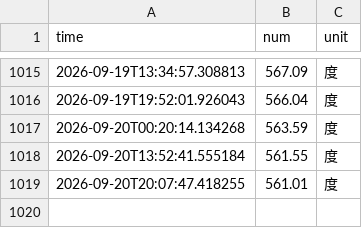
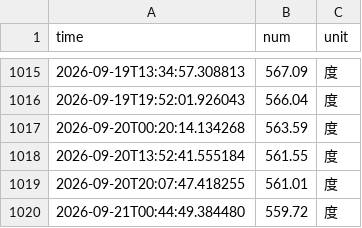
Before and after one commit to MarioZZJ/nju_electric_monitor, a CSV file: data/electricity_data.csv, drawn as a sheet; only a part is shown, gaps mark what is left out.

```diff
--- a/data/electricity_data.csv
+++ b/data/electricity_data.csv
@@ -1019 +1019,2 @@ time,num,unit
 2026-09-20T20:07:47.418255,561.01,度
+2026-09-21T00:44:49.384480,559.72,度
```
Also changed, not shown: 4 other files.
